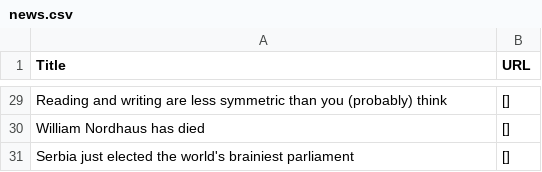
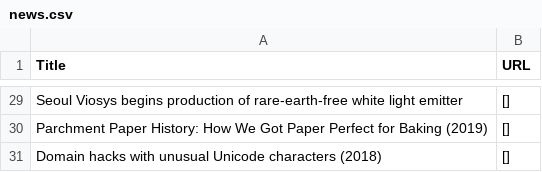
Before and after one commit to shawanhettiarachchi/hacker-news-scraper, a CSV file: news.csv, drawn as a sheet; only a part is shown, gaps mark what is left out; the diff covers the shown part only; the diff names each change by its address in the sheet, - before the commit and + after, or states it on an @@ line.

```diff
--- a/news.csv
+++ b/news.csv
-A29 (Title): Reading and writing are less symmetric than you (probably) think
+A29 (Title): Seoul Viosys begins production of rare-earth-free white light emitter
-A30 (Title): William Nordhaus has died
+A30 (Title): Parchment Paper History: How We Got Paper Perfect for Baking (2019)
-A31 (Title): Serbia just elected the world's brainiest parliament
+A31 (Title): Domain hacks with unusual Unicode characters (2018)
```
Also changed, not shown: 4 added rows, 4 removed rows and 22 edited cells elsewhere in this file.
